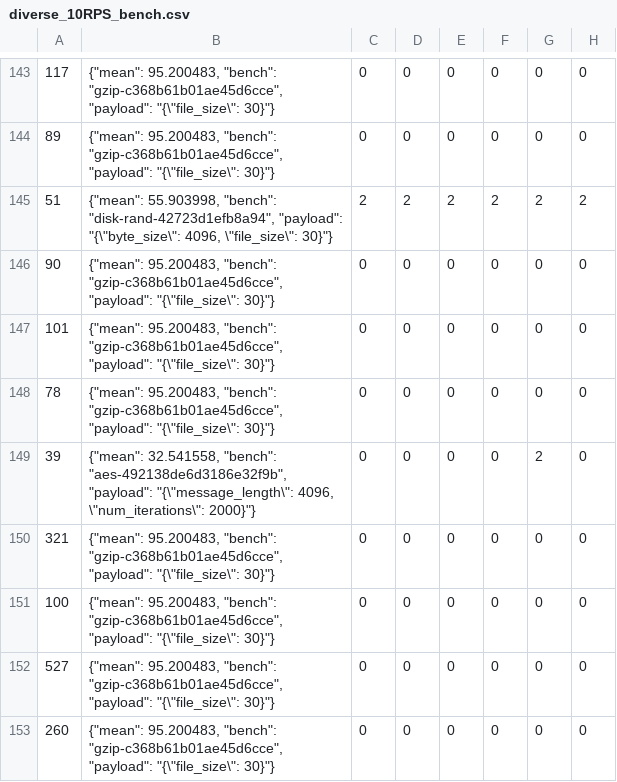
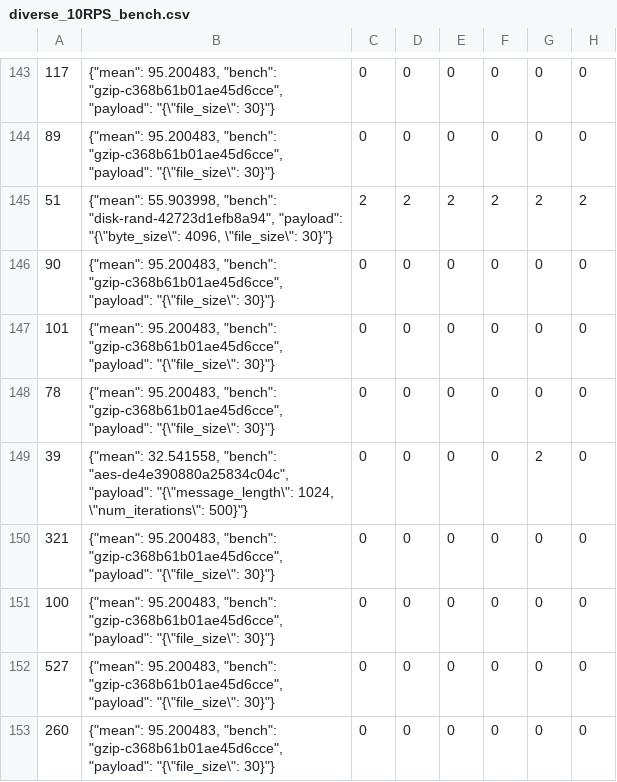
Before and after one commit to VishruthR/faasrail, a CSV file: inputs/diverse_10RPS_bench.csv, drawn as a sheet; only a part is shown, gaps mark what is left out; the diff covers the shown part only; the diff names each change by its address in the sheet, - before the commit and + after, or states it on an @@ line.

```diff
--- a/inputs/diverse_10RPS_bench.csv
+++ b/inputs/diverse_10RPS_bench.csv
-B149: …32.541558, "bench": "aes-492138de6d3186e32f9b", "payload": "{\"message_length\": 4096, \"num_iterations\": 2000}"}
+B149: …32.541558, "bench": "aes-de4e390880a25834c04c", "payload": "{\"message_length\": 1024, \"num_iterations\": 500}"}
```
Also changed, not shown: 21 edited cells elsewhere in this file, 3 other files.
